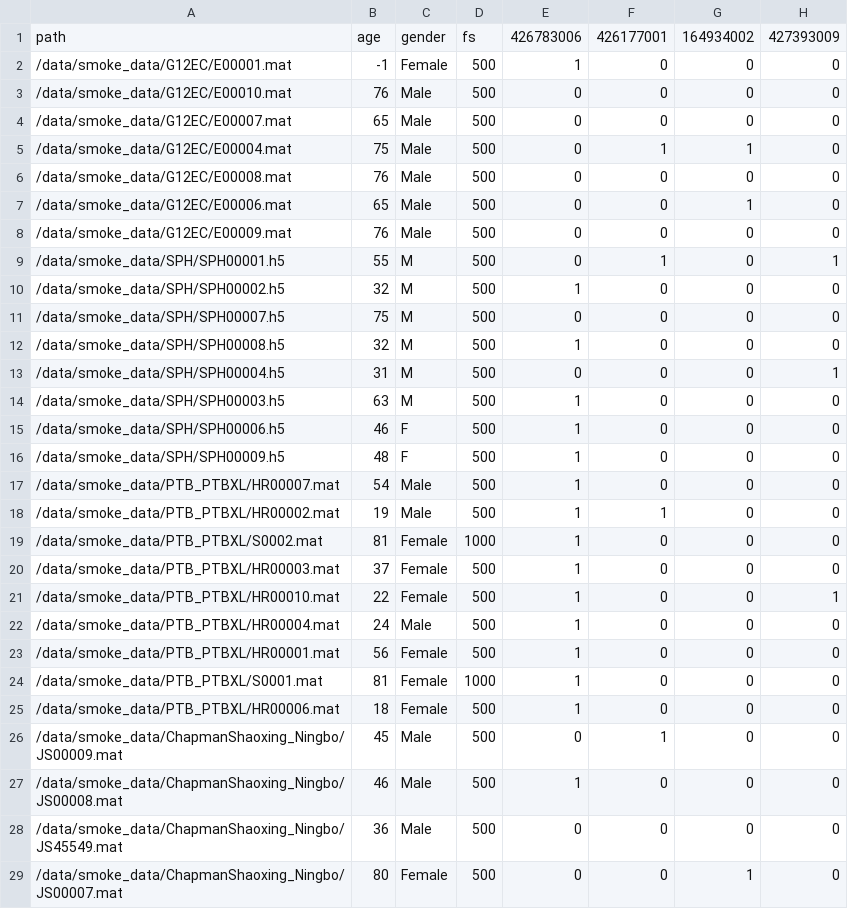
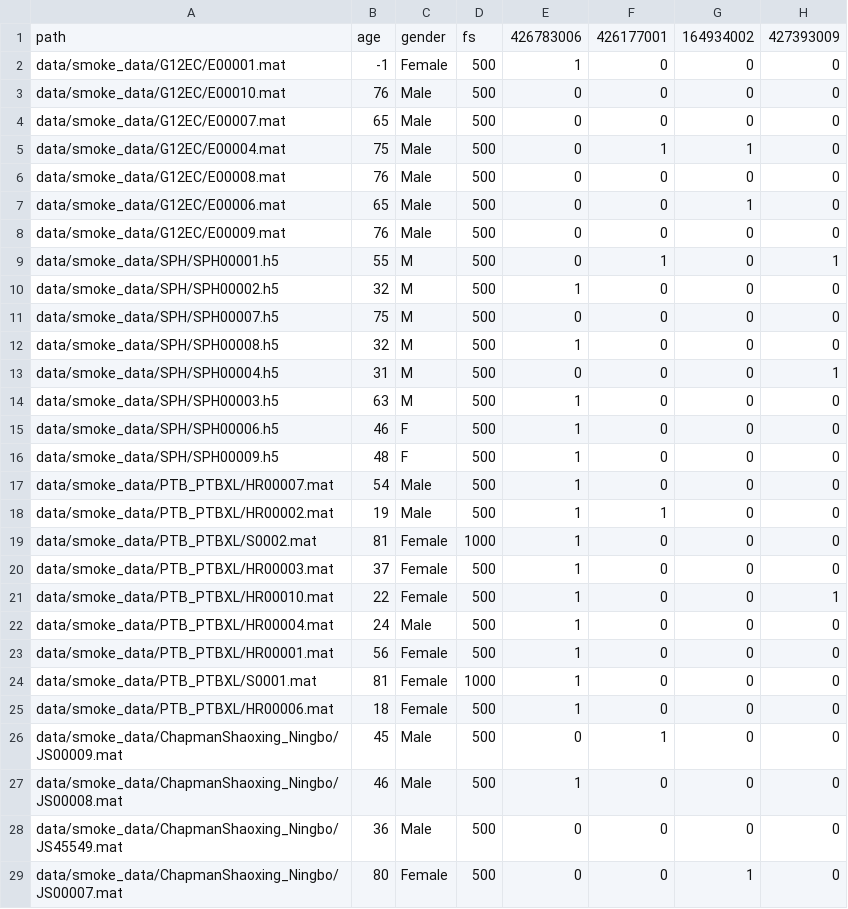
Before and after one commit to tuijalei/12-lead-ecg-classifier, a CSV file: data/split_csvs/stratified_smoke/train_split_1_2.csv, drawn as a sheet; only a part is shown; the diff covers the shown part only; the diff names each change by its address in the sheet, - before the commit and + after, or states it on an @@ line.

Commit message:
updated ecg paths for smoke data

```diff
--- a/data/split_csvs/stratified_smoke/train_split_1_2.csv
+++ b/data/split_csvs/stratified_smoke/train_split_1_2.csv
-A2: /data/smoke_data/G12EC/E00001.mat
+A2: data/smoke_data/G12EC/E00001.mat
-A3: /data/smoke_data/G12EC/E00010.mat
+A3: data/smoke_data/G12EC/E00010.mat
-A4: /data/smoke_data/G12EC/E00007.mat
+A4: data/smoke_data/G12EC/E00007.mat
-A5: /data/smoke_data/G12EC/E00004.mat
+A5: data/smoke_data/G12EC/E00004.mat
-A6: /data/smoke_data/G12EC/E00008.mat
+A6: data/smoke_data/G12EC/E00008.mat
-A7: /data/smoke_data/G12EC/E00006.mat
+A7: data/smoke_data/G12EC/E00006.mat
-A8: /data/smoke_data/G12EC/E00009.mat
+A8: data/smoke_data/G12EC/E00009.mat
-A9: /data/smoke_data/SPH/SPH00001.h5
+A9: data/smoke_data/SPH/SPH00001.h5
-A10: /data/smoke_data/SPH/SPH00002.h5
+A10: data/smoke_data/SPH/SPH00002.h5
-A11: /data/smoke_data/SPH/SPH00007.h5
+A11: data/smoke_data/SPH/SPH00007.h5
-A12: /data/smoke_data/SPH/SPH00008.h5
+A12: data/smoke_data/SPH/SPH00008.h5
-A13: /data/smoke_data/SPH/SPH00004.h5
+A13: data/smoke_data/SPH/SPH00004.h5
-A14: /data/smoke_data/SPH/SPH00003.h5
+A14: data/smoke_data/SPH/SPH00003.h5
-A15: /data/smoke_data/SPH/SPH00006.h5
+A15: data/smoke_data/SPH/SPH00006.h5
-A16: /data/smoke_data/SPH/SPH00009.h5
+A16: data/smoke_data/SPH/SPH00009.h5
-A17: /data/smoke_data/PTB_PTBXL/HR00007.mat
+A17: data/smoke_data/PTB_PTBXL/HR00007.mat
-A18: /data/smoke_data/PTB_PTBXL/HR00002.mat
+A18: data/smoke_data/PTB_PTBXL/HR00002.mat
-A19: /data/smoke_data/PTB_PTBXL/S0002.mat
+A19: data/smoke_data/PTB_PTBXL/S0002.mat
-A20: /data/smoke_data/PTB_PTBXL/HR00003.mat
+A20: data/smoke_data/PTB_PTBXL/HR00003.mat
-A21: /data/smoke_data/PTB_PTBXL/HR00010.mat
+A21: data/smoke_data/PTB_PTBXL/HR00010.mat
-A22: /data/smoke_data/PTB_PTBXL/HR00004.mat
+A22: data/smoke_data/PTB_PTBXL/HR00004.mat
-A23: /data/smoke_data/PTB_PTBXL/HR00001.mat
+A23: data/smoke_data/PTB_PTBXL/HR00001.mat
-A24: /data/smoke_data/PTB_PTBXL/S0001.mat
+A24: data/smoke_data/PTB_PTBXL/S0001.mat
-A25: /data/smoke_data/PTB_PTBXL/HR00006.mat
+A25: data/smoke_data/PTB_PTBXL/HR00006.mat
-A26: /data/smoke_data/ChapmanShaoxing_Ningbo/JS00009.mat
+A26: data/smoke_data/ChapmanShaoxing_Ningbo/JS00009.mat
-A27: /data/smoke_data/ChapmanShaoxing_Ningbo/JS00008.mat
+A27: data/smoke_data/ChapmanShaoxing_Ningbo/JS00008.mat
-A28: /data/smoke_data/ChapmanShaoxing_Ningbo/JS45549.mat
+A28: data/smoke_data/ChapmanShaoxing_Ningbo/JS45549.mat
-A29: /data/smoke_data/ChapmanShaoxing_Ningbo/JS00007.mat
+A29: data/smoke_data/ChapmanShaoxing_Ningbo/JS00007.mat
```
Also changed, not shown: 6 edited cells elsewhere in this file, data/split_csvs/stratified_smoke/train_split_1_1.csv, data/split_csvs/stratified_smoke/train_split_1_3.csv, 6 other files.
